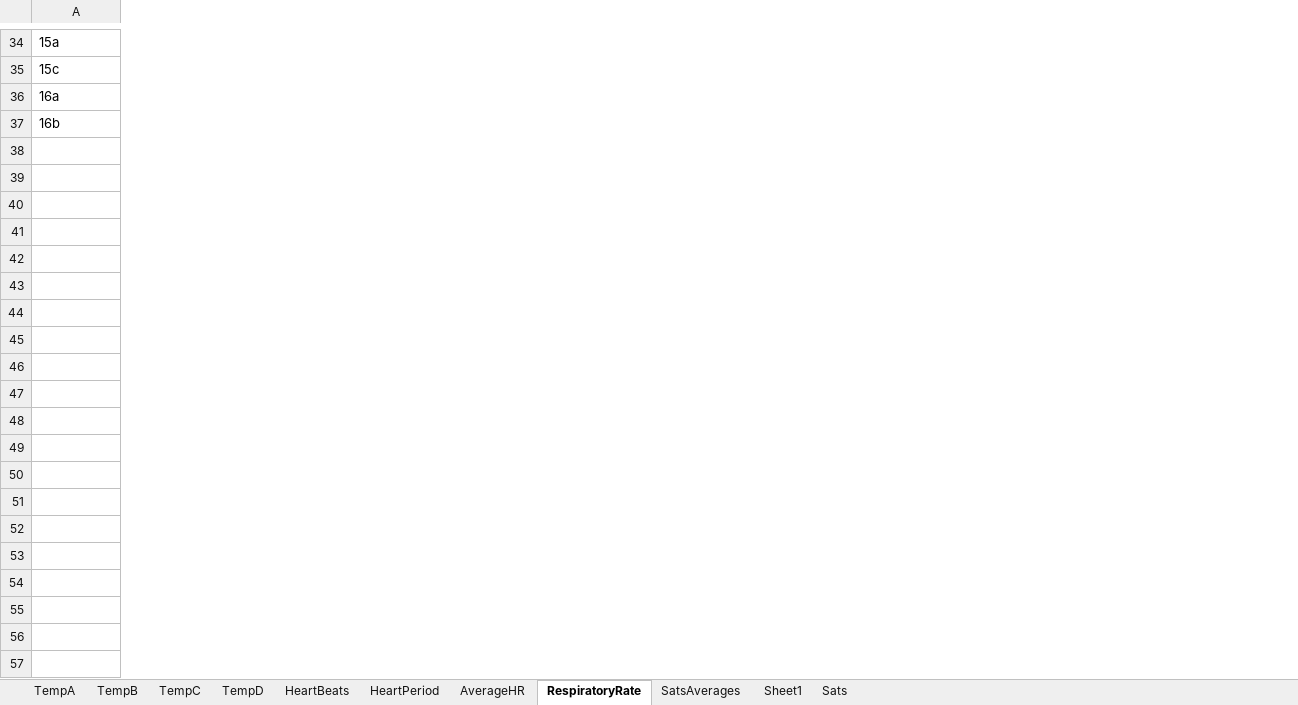
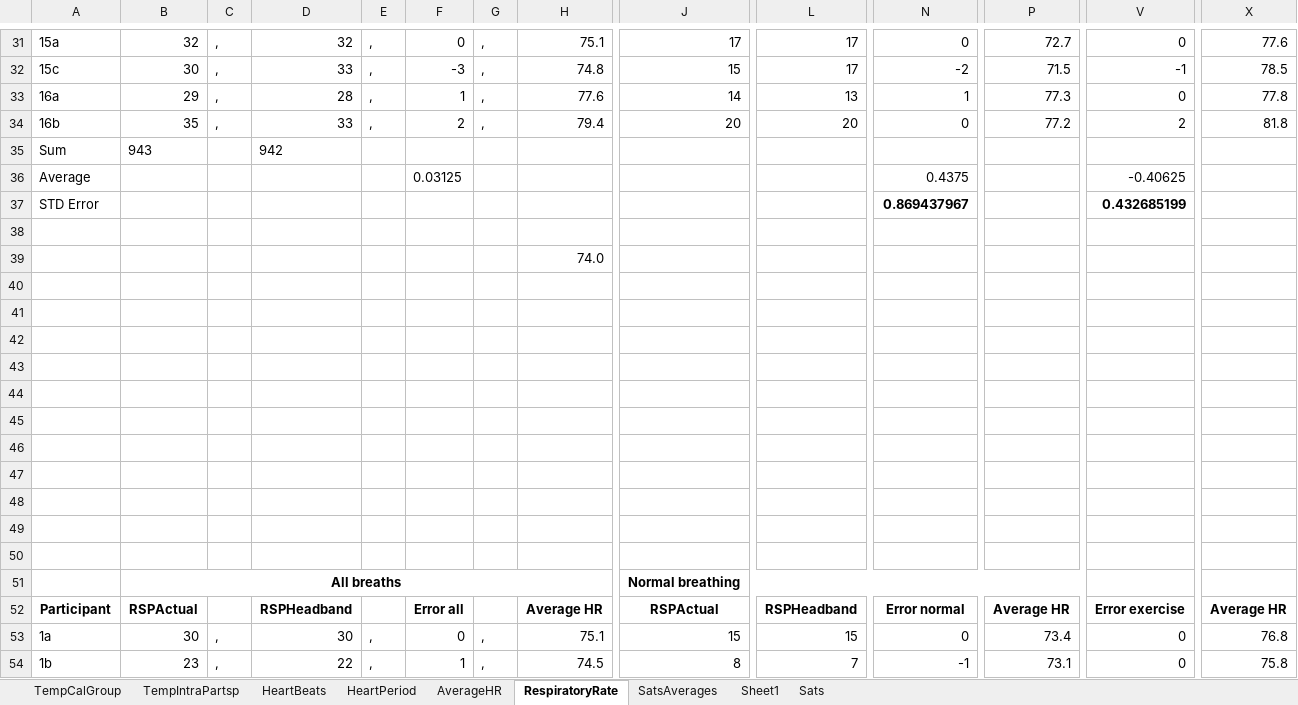
Before and after one commit to AndreBestbier/DataAnalysis, an Excel workbook: Excels/Statistica.xlsx, sheet RespiratoryRate, drawn as a sheet; only a part is shown, gaps mark what is left out; values as stored, in another font and other column widths than the file's, no borders; rows hold the shown columns only; the diff covers the shown part only; the diff names each change by its address in the sheet, - before the commit and + after, or states it on an @@ line.

```diff
--- a/Excels/Statistica.xlsx (sheet RespiratoryRate)
+++ b/Excels/Statistica.xlsx (sheet RespiratoryRate)
-sheet tab: TempA
-sheet tab: TempB
-sheet tab: TempC
-sheet tab: TempD
+sheet tab: TempCalGroup
+sheet tab: TempIntraPartsp
+column B, rows 31-34: 32 | 30 | 29 | 35
+column C, rows 31-34: all ,
+column D, rows 31-34: 32 | 33 | 28 | 33
+column E, rows 31-34: all ,
+column F, rows 31-34: 0 | -3 | 1 | 2
+column G, rows 31-34: all ,
+column H, rows 31-34: 75.1 | 74.8 | 77.6 | 79.4
+column J, rows 31-34: 17 | 15 | 14 | 20
+column L, rows 31-34: 17 | 17 | 13 | 20
+column N, rows 31-34: 0 | -2 | 1 | 0
+column P, rows 31-34: 72.7 | 71.5 | 77.3 | 77.2
+column V, rows 31-34: 0 | -1 | 0 | 2
+column X, rows 31-34: 77.6 | 78.5 | 77.8 | 81.8
+row 35: Sum | 943 |  | 942
+row 36: Average |  |  |  |  | 0.03125 |  |  |  |  | 0.4375 |  | -0.40625
+row 37: STD Error |  |  |  |  |  |  |  |  |  | 0.869437967 |  | 0.432685199
+row 38: (empty)
+row 39:  |  |  |  |  |  |  | 74.0
+row 40: (empty)
+row 41: (empty)
+row 42: (empty)
+row 43: (empty)
+row 44: (empty)
+row 45: (empty)
+row 46: (empty)
+row 47: (empty)
+row 48: (empty)
+row 49: (empty)
+row 50: (empty)
+row 51:  | All breaths |  |  |  |  |  |  | Normal breathing
+row 52: Participant | RSPActual |  | RSPHeadband |  | Error all |  | Average HR | RSPActual | RSPHeadband | Error normal | Average HR | Error exercise | Average HR
+row 53: 1a | 30 | , | 30 | , | 0 | , | 75.1 | 15 | 15 | 0 | 73.4 | 0 | 76.8
+row 54: 1b | 23 | , | 22 | , | 1 | , | 74.5 | 8 | 7 | -1 | 73.1 | 0 | 75.8
```
Also changed, not shown: 54 added rows, 3 removed rows, 14 added columns, 2 removed columns, 1 edited cell and cell formats elsewhere in this sheet, sheet HeartBeats, sheet HeartPeriod, Excels/TempData.xlsx, 41 other files.
